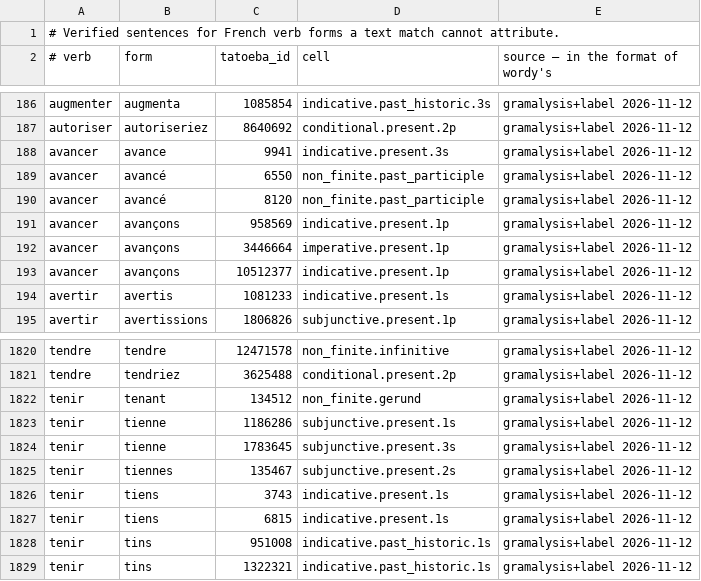
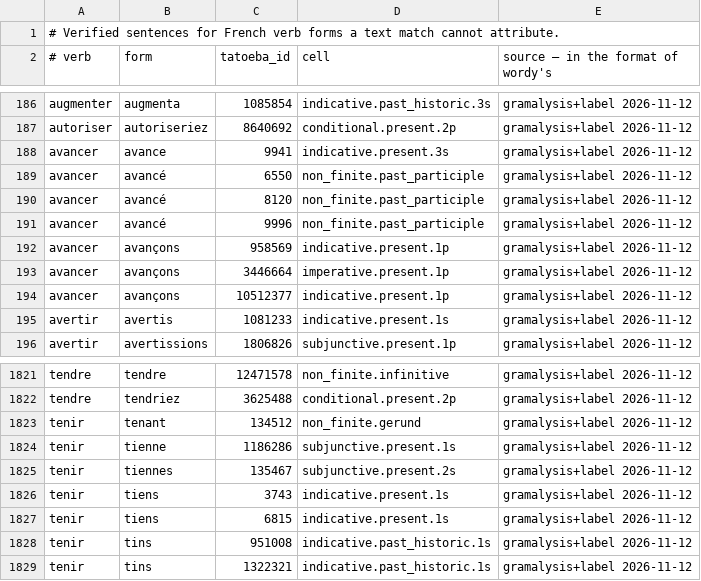
Before and after one commit to kolov-it/gramalysis, a TSV file: data/fr/verified-examples.tsv, drawn as a sheet; only a part is shown, gaps mark what is left out.

```diff
--- a/data/fr/verified-examples.tsv
+++ b/data/fr/verified-examples.tsv
@@ -190,2 +190,3 @@ avancer	avancé	6550	non_finite.past_participle	gramalysis+label 2026-11-12
 avancer	avancé	8120	non_finite.past_participle	gramalysis+label 2026-11-12
+avancer	avancé	9996	non_finite.past_participle	gramalysis+label 2026-11-12
 avancer	avançons	958569	indicative.present.1p	gramalysis+label 2026-11-12
@@ -1823,3 +1824,2 @@ tenir	tenant	134512	non_finite.gerund	gramalysis+label 2026-11-12
 tenir	tienne	1186286	subjunctive.present.1s	gramalysis+label 2026-11-12
-tenir	tienne	1783645	subjunctive.present.3s	gramalysis+label 2026-11-12
 tenir	tiennes	135467	subjunctive.present.2s	gramalysis+label 2026-11-12
```
Also changed, not shown: 5 other files.
